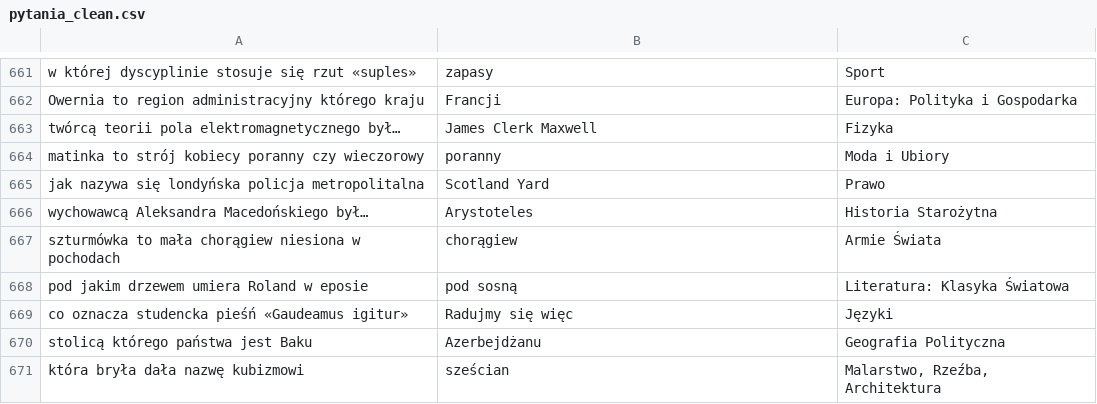
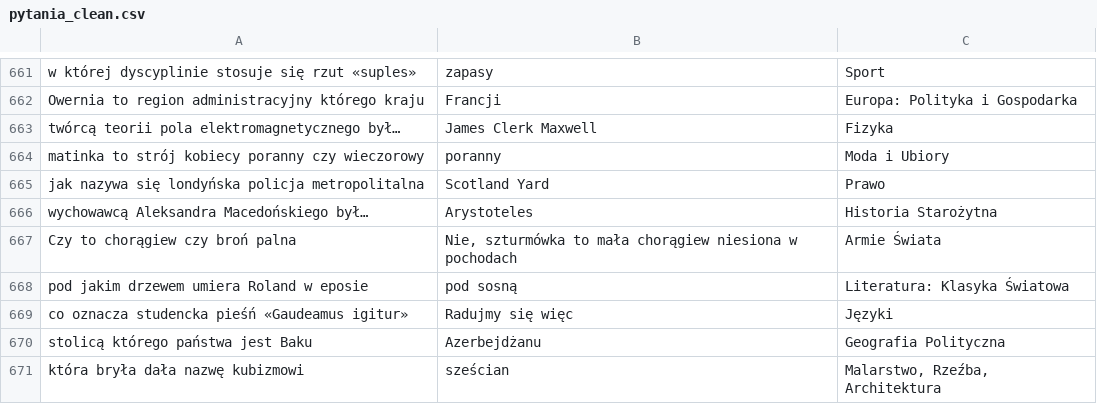
Before and after one commit to VashaTS/jedenz10, a CSV file: assets/pytania_clean.csv, drawn as a sheet; only a part is shown, gaps mark what is left out.

```diff
--- a/assets/pytania_clean.csv
+++ b/assets/pytania_clean.csv
@@ -666,3 +666,3 @@
 "wychowawcą Aleksandra Macedońskiego był…";"Arystoteles";"Historia Starożytna"
-"szturmówka to mała chorągiew niesiona w pochodach";"chorągiew";"Armie Świata"
+"Czy to chorągiew czy broń palna";"Nie, szturmówka to mała chorągiew niesiona w pochodach";"Armie Świata"
 "pod jakim drzewem umiera Roland w eposie";"pod sosną";"Literatura: Klasyka Światowa"
```
Also changed, not shown: 7 other files.
